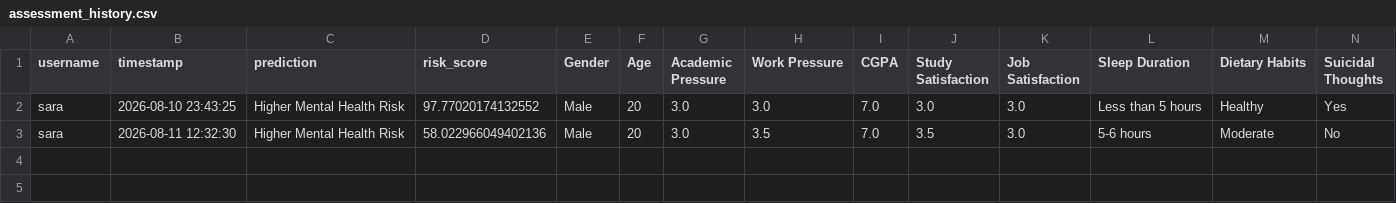
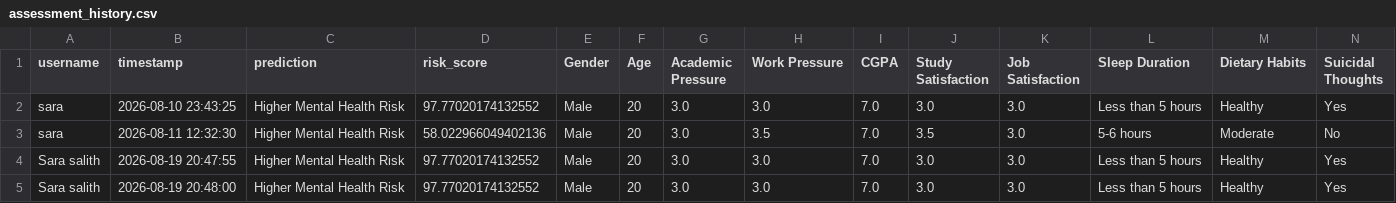
Before and after one commit to Sara-Salith/student-mental-health-detector, a CSV file: assessment_history.csv, drawn as a sheet; only a part is shown; rows hold the shown columns only; the diff names each change by its address in the sheet, - before the commit and + after, or states it on an @@ line.

```diff
--- a/assessment_history.csv
+++ b/assessment_history.csv
+row 4: Sara salith | 2026-08-19 20:47:55 | Higher Mental Health Risk | 97.77020174132552 | Male | 20 | 3.0 | 3.0 | 7.0 | 3.0 | 3.0 | Less than 5 hours | Healthy | Yes
+row 5: Sara salith | 2026-08-19 20:48:00 | Higher Mental Health Risk | 97.77020174132552 | Male | 20 | 3.0 | 3.0 | 7.0 | 3.0 | 3.0 | Less than 5 hours | Healthy | Yes
```
Also changed, not shown: 5 other files.
